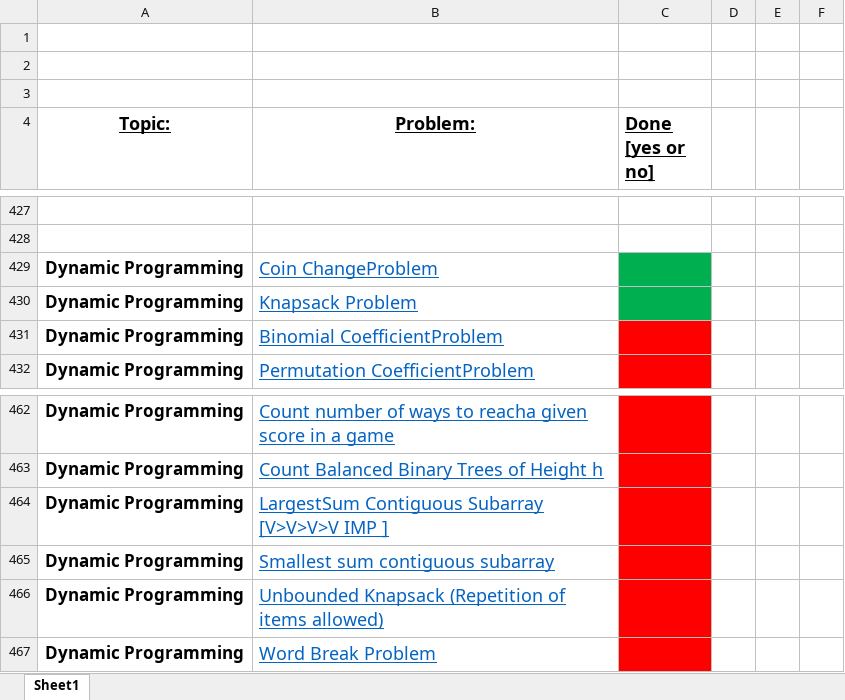
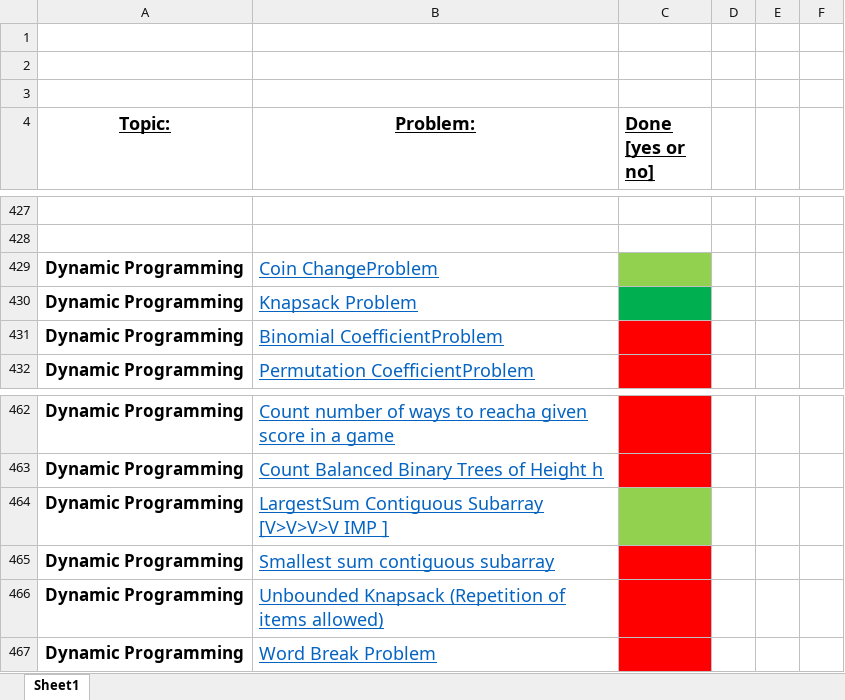
Before and after one commit to KisloTAooAnkit/Python-Programs, an Excel workbook: FINAL450.xlsx, sheet Sheet1, drawn as a sheet; only a part is shown, gaps mark what is left out; values as stored, in another font and other column widths than the file's, no borders; the diff names each change by its address in the sheet, - before the commit and + after, or states it on an @@ line.

```diff
--- a/FINAL450.xlsx (sheet Sheet1)
+++ b/FINAL450.xlsx (sheet Sheet1)
-C429 fill: #00B050
+C429 fill: #92D050
-C464 fill: #FF0000
+C464 fill: #92D050
```
Also changed, not shown: 1 other file.
